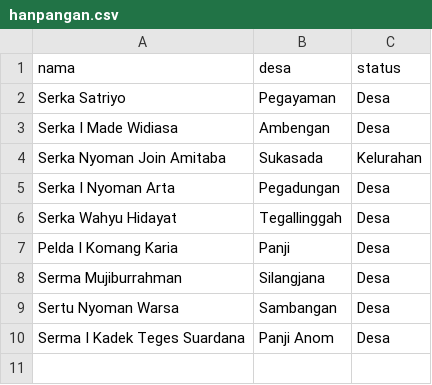
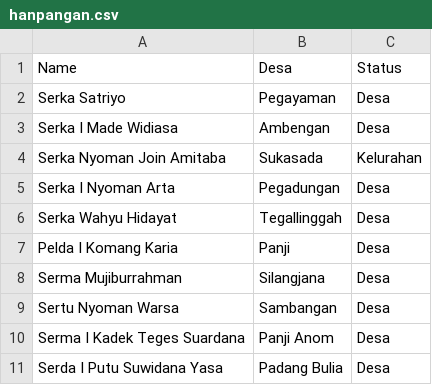
Before and after one commit to sukasada05/dukops4, a CSV file: data/hanpangan.csv, drawn as a sheet; removed rows and columns are numbered as before the commit, all else as after; the diff names each change by its address in the sheet, - before the commit and + after, or states it on an @@ line.

Commit message:
Update hanpangan.csv

```diff
--- a/data/hanpangan.csv
+++ b/data/hanpangan.csv
-row 1: nama | desa | status
+row 1: Name | Desa | Status
+row 11: Serda I Putu Suwidana Yasa | Padang Bulia | Desa
```
